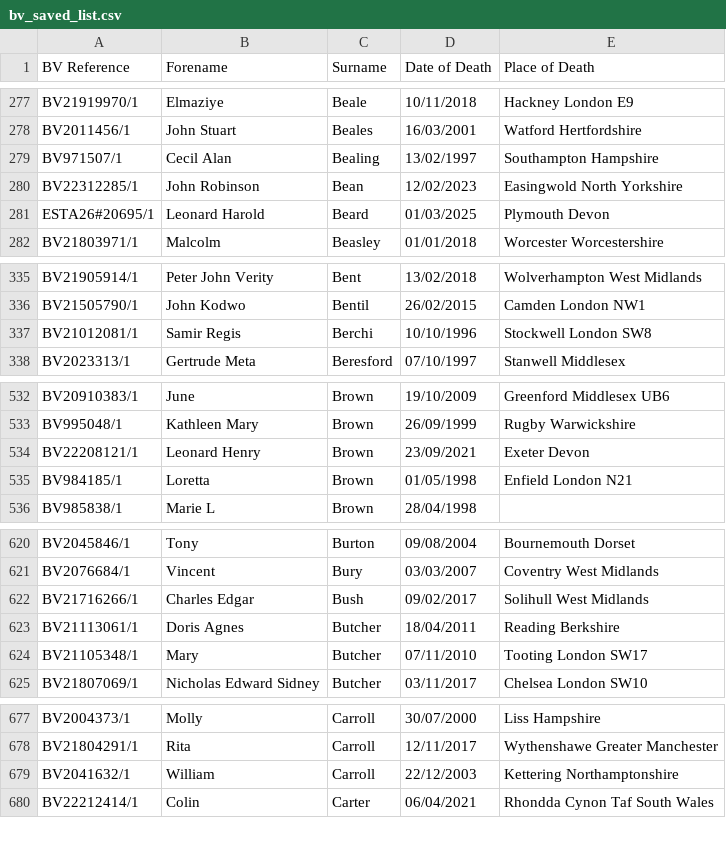
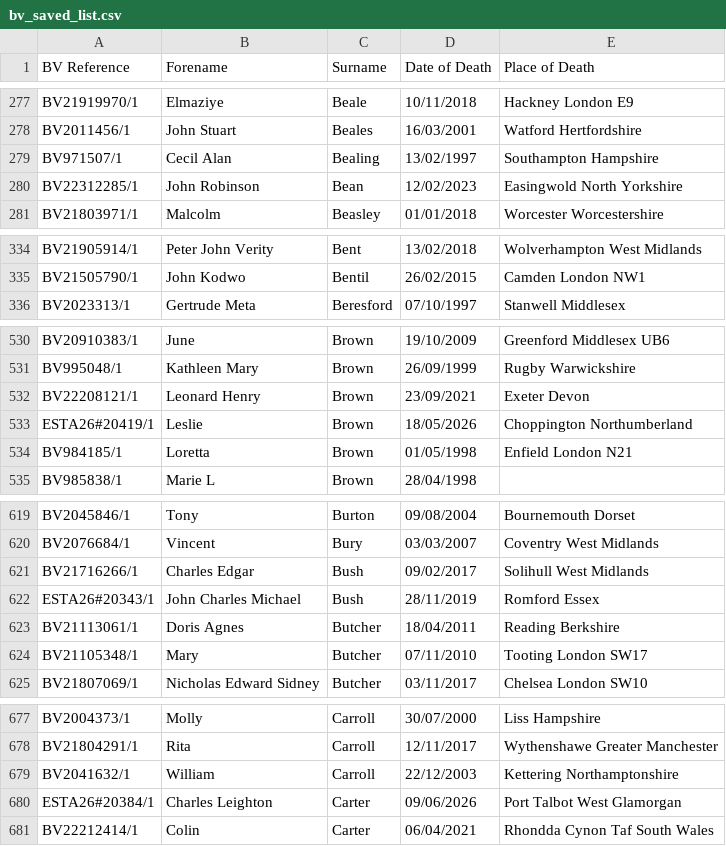
Before and after one commit to FWLPython/bv-moniter, a CSV file: bv_saved_list.csv, drawn as a sheet; only a part is shown, gaps mark what is left out; the diff covers the shown part only.

Commit message:
Update BV saved list [skip ci]

```diff
--- a/bv_saved_list.csv
+++ b/bv_saved_list.csv
@@ -280,3 +280,2 @@ BV971507/1,Cecil Alan,Bealing,13/02/1997,Southampton  Hampshire
 BV22312285/1,John Robinson,Bean,12/02/2023,Easingwold  North Yorkshire
-ESTA26#20695/1,Leonard Harold,Beard,01/03/2025,Plymouth  Devon
 BV21803971/1,Malcolm,Beasley,01/01/2018,Worcester  Worcestershire
@@ -336,3 +335,2 @@ BV21905914/1,Peter John Verity,Bent,13/02/2018,Wolverhampton  West Midlands
 BV21505790/1,John Kodwo,Bentil,26/02/2015,Camden London NW1
-BV21012081/1,Samir Regis,Berchi,10/10/1996,Stockwell  London SW8
 BV2023313/1,Gertrude Meta,Beresford,07/10/1997,Stanwell  Middlesex
@@ -534,2 +532,3 @@ BV995048/1,Kathleen Mary,Brown,26/09/1999,Rugby  Warwickshire
 BV22208121/1,Leonard Henry,Brown,23/09/2021,Exeter  Devon
+ESTA26#20419/1,Leslie,Brown,18/05/2026,Choppington  Northumberland
 BV984185/1,Loretta,Brown,01/05/1998,Enfield  London  N21
@@ -622,2 +621,3 @@ BV2076684/1,Vincent,Bury,03/03/2007,Coventry  West Midlands
 BV21716266/1,Charles Edgar,Bush,09/02/2017,Solihull  West Midlands
+ESTA26#20343/1,John Charles Michael,Bush,28/11/2019,Romford  Essex
 BV21113061/1,Doris Agnes,Butcher,18/04/2011,Reading  Berkshire
@@ -679,2 +679,3 @@ BV21804291/1,Rita,Carroll,12/11/2017,Wythenshawe  Greater Manchester
 BV2041632/1,William,Carroll,22/12/2003,Kettering  Northamptonshire
+ESTA26#20384/1,Charles Leighton,Carter,09/06/2026,Port Talbot  West Glamorgan
 BV22212414/1,Colin,Carter,06/04/2021,Rhondda Cynon Taf  South Wales
```
Also changed, not shown: 11 added rows and 10 removed rows elsewhere in this file, 1 other file.
